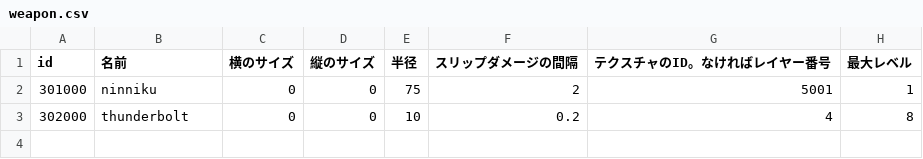
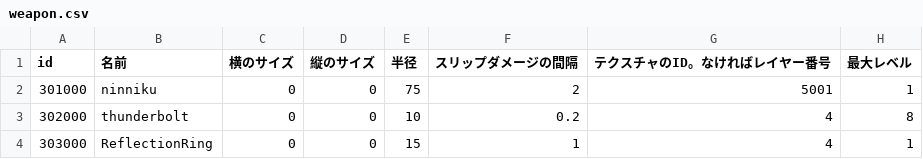
Before and after one commit to KDT-SHIKAHARA/VanMaker, a CSV file: project/data/csv/weapon.csv, drawn as a sheet; the diff names each change by its address in the sheet, - before the commit and + after, or states it on an @@ line.

```diff
--- a/project/data/csv/weapon.csv
+++ b/project/data/csv/weapon.csv
+row 4: 303000 | ReflectionRing | 0 | 0 | 15 | 1 | 4 | 1
```
Also changed, not shown: project/data/csv/wave_entry.csv, project/data/csv/weapon/level/weapon_level_data.csv, 13 other files.
